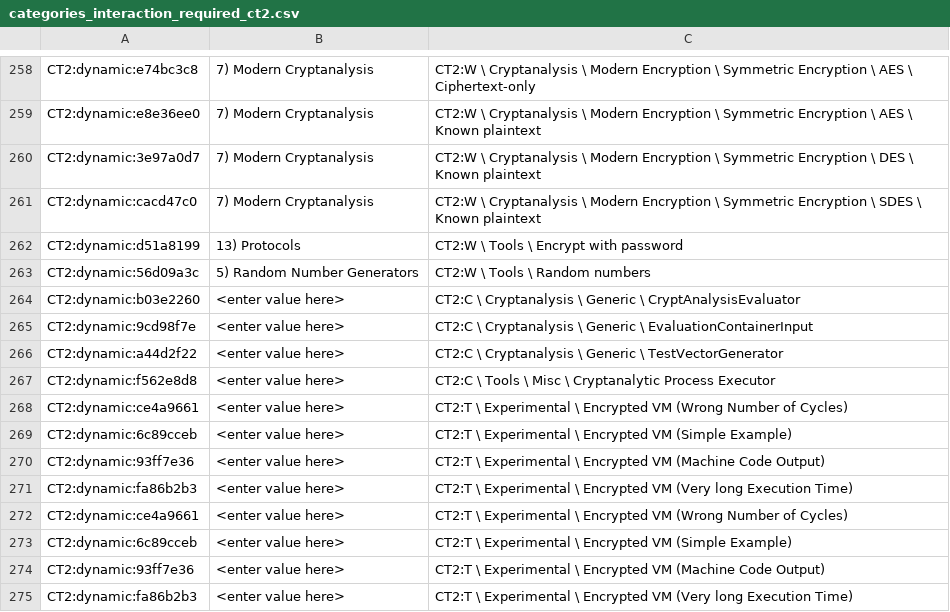
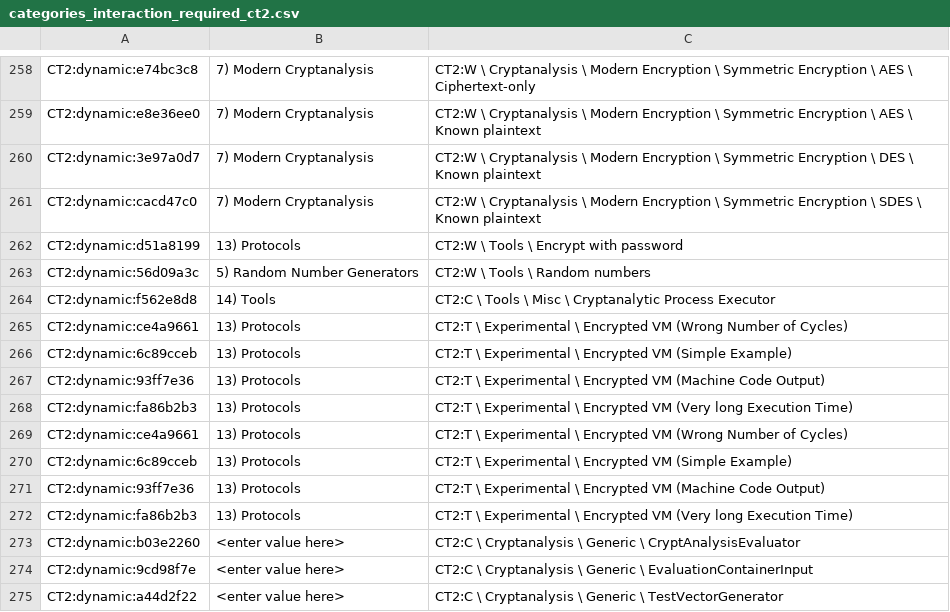
Before and after one commit to simlei/org.cryptool.functionlist, a CSV file: ws-static/data/categories_interaction_required_ct2.csv, drawn as a sheet; only a part is shown, gaps mark what is left out.

Commit message:
add the last-but-three category mappings for CT2

```diff
--- a/ws-static/data/categories_interaction_required_ct2.csv
+++ b/ws-static/data/categories_interaction_required_ct2.csv
@@ -263,2 +263,11 @@ CT2:dynamic:d51a8199;13) Protocols;CT2:W \ Tools \ Encrypt with password
 CT2:dynamic:56d09a3c;5) Random Number Generators;CT2:W \ Tools \ Random numbers
+CT2:dynamic:f562e8d8;14) Tools;CT2:C \ Tools \ Misc \ Cryptanalytic Process Executor
+CT2:dynamic:ce4a9661;13) Protocols;CT2:T \ Experimental \ Encrypted VM (Wrong Number of Cycles)
+CT2:dynamic:6c89cceb;13) Protocols;CT2:T \ Experimental \ Encrypted VM (Simple Example)
+CT2:dynamic:93ff7e36;13) Protocols;CT2:T \ Experimental \ Encrypted VM (Machine Code Output)
+CT2:dynamic:fa86b2b3;13) Protocols;CT2:T \ Experimental \ Encrypted VM (Very long Execution Time)
+CT2:dynamic:ce4a9661;13) Protocols;CT2:T \ Experimental \ Encrypted VM (Wrong Number of Cycles)
+CT2:dynamic:6c89cceb;13) Protocols;CT2:T \ Experimental \ Encrypted VM (Simple Example)
+CT2:dynamic:93ff7e36;13) Protocols;CT2:T \ Experimental \ Encrypted VM (Machine Code Output)
+CT2:dynamic:fa86b2b3;13) Protocols;CT2:T \ Experimental \ Encrypted VM (Very long Execution Time)
 CT2:dynamic:b03e2260;<enter value here>;CT2:C \ Cryptanalysis \ Generic \ CryptAnalysisEvaluator
@@ -266,10 +275 @@ CT2:dynamic:9cd98f7e;<enter value here>;CT2:C \ Cryptanalysis \ Generic \ Evalua
 CT2:dynamic:a44d2f22;<enter value here>;CT2:C \ Cryptanalysis \ Generic \ TestVectorGenerator
-CT2:dynamic:f562e8d8;<enter value here>;CT2:C \ Tools \ Misc \ Cryptanalytic Process Executor
-CT2:dynamic:ce4a9661;<enter value here>;CT2:T \ Experimental \ Encrypted VM (Wrong Number of Cycles)
-CT2:dynamic:6c89cceb;<enter value here>;CT2:T \ Experimental \ Encrypted VM (Simple Example)
-CT2:dynamic:93ff7e36;<enter value here>;CT2:T \ Experimental \ Encrypted VM (Machine Code Output)
-CT2:dynamic:fa86b2b3;<enter value here>;CT2:T \ Experimental \ Encrypted VM (Very long Execution Time)
-CT2:dynamic:ce4a9661;<enter value here>;CT2:T \ Experimental \ Encrypted VM (Wrong Number of Cycles)
-CT2:dynamic:6c89cceb;<enter value here>;CT2:T \ Experimental \ Encrypted VM (Simple Example)
-CT2:dynamic:93ff7e36;<enter value here>;CT2:T \ Experimental \ Encrypted VM (Machine Code Output)
-CT2:dynamic:fa86b2b3;<enter value here>;CT2:T \ Experimental \ Encrypted VM (Very long Execution Time)
```
